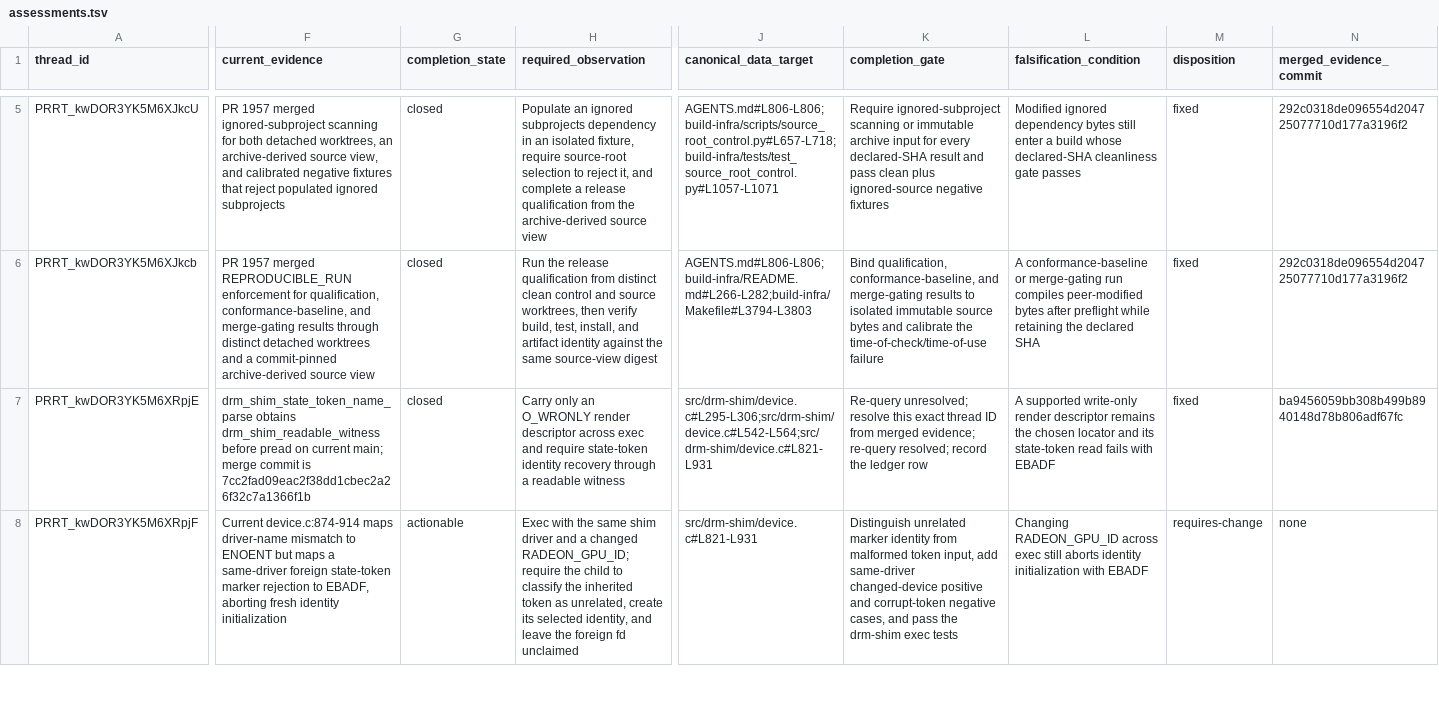
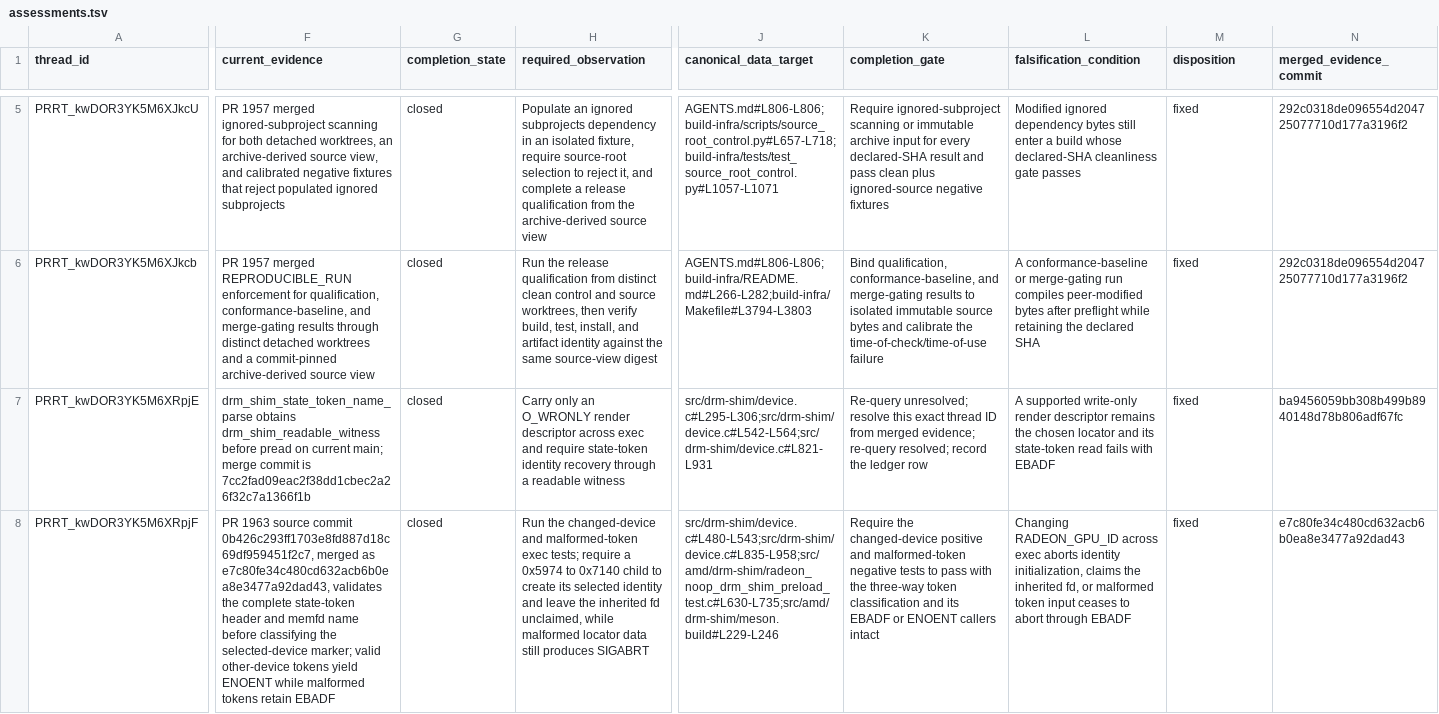
Before and after one commit to Oichkatzelesfrettschen/mesa-26-gororoba, a TSV file: build-infra/docs/review-thread-classifications/merged-thread-frontier-after-WhUFS/assessments.tsv, drawn as a sheet; only a part is shown, gaps mark what is left out; the diff covers the shown part only; the diff names each change by its address in the sheet, - before the commit and + after, or states it on an @@ line.

```diff
--- a/build-infra/docs/review-thread-classifications/merged-thread-frontier-after-WhUFS/assessments.tsv
+++ b/build-infra/docs/review-thread-classifications/merged-thread-frontier-after-WhUFS/assessments.tsv
-F8 (current_evidence): Current device.c:874-914 maps driver-name mismatch to ENOENT but maps a same-driver foreign state-token marker rejection to EBADF, aborting fresh identity initialization
+F8 (current_evidence): PR 1963 source commit 0b426c293ff1703e8fd887d18c69df959451f2c7, merged as e7c80fe34c480cd632acb6b0ea8e3477a92dad43, validates the complete state-token header and memfd name before classifying the selected-device marker; valid other-device tokens yield ENOENT while malformed tokens retain EBADF
-G8 (completion_state): actionable
+G8 (completion_state): closed
-H8 (required_observation): Exec with the same shim driver and a changed RADEON_GPU_ID; require the child to classify the inherited token as unrelated, create its selected identity, and leave the foreign fd unclaimed
+H8 (required_observation): Run the changed-device and malformed-token exec tests; require a 0x5974 to 0x7140 child to create its selected identity and leave the inherited fd unclaimed, while malformed locator data still produces SIGABRT
-J8 (canonical_data_target): src/drm-shim/device.c#L821-L931
+J8 (canonical_data_target): src/drm-shim/device.c#L480-L543;src/drm-shim/device.c#L835-L958;src/amd/drm-shim/radeon_noop_drm_shim_preload_test.c#L630-L735;src/amd/drm-shim/meson.build#L229-L246
-K8 (completion_gate): Distinguish unrelated marker identity from malformed token input, add same-driver changed-device positive and corrupt-token negative cases, and pass the drm-shim exec tests
+K8 (completion_gate): Require the changed-device positive and malformed-token negative tests to pass with the three-way token classification and its EBADF or ENOENT callers intact
-L8 (falsification_condition): …across exec still aborts identity initialization with EBADF
+L8 (falsification_condition): …across exec aborts identity initialization, claims the inherited fd, or malformed token input ceases to abort through EBADF
-M8 (disposition): requires-change
+M8 (disposition): fixed
-N8 (merged_evidence_commit): none
+N8 (merged_evidence_commit): e7c80fe34c480cd632acb6b0ea8e3477a92dad43
```
Also changed, not shown: 8 edited cells elsewhere in this file, build-infra/docs/review-thread-classifications/merged-thread-frontier-after-WhUFS/action-frontier.tsv, build-infra/docs/review-thread-classifications/merged-thread-frontier-after-WhUFS/evidence-refresh-ledger.tsv, 4 other files.
